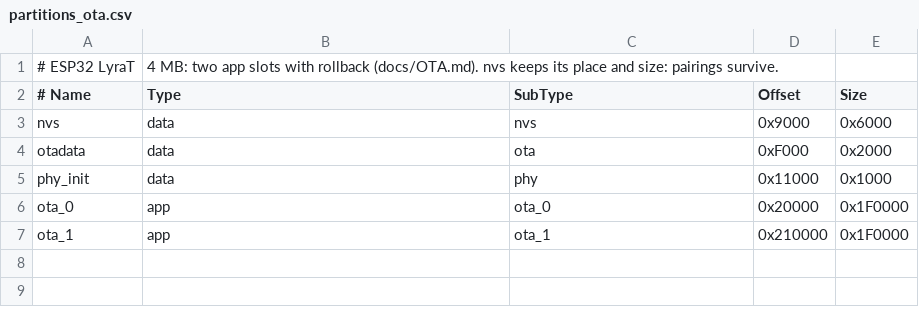
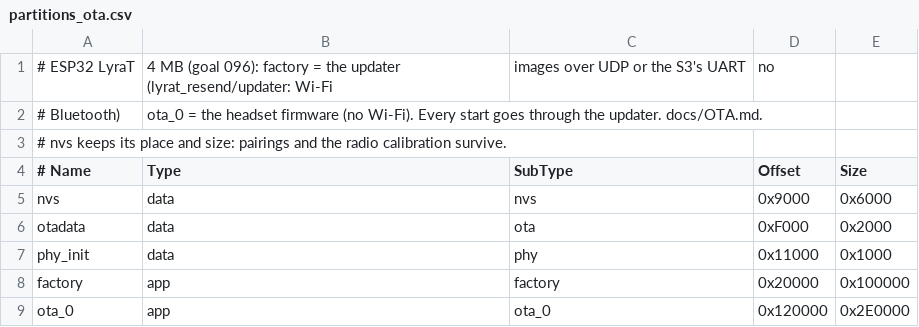
Before and after one commit to NikitaLipovich/OpenVoiceBridge, a CSV file: lyrat_resend/partitions_ota.csv, drawn as a sheet.

```diff
--- a/lyrat_resend/partitions_ota.csv
+++ b/lyrat_resend/partitions_ota.csv
@@ -1,2 +1,4 @@
-# ESP32 LyraT, 4 MB: two app slots with rollback (docs/OTA.md). nvs keeps its place and size: pairings survive.
+# ESP32 LyraT, 4 MB (goal 096): factory = the updater (lyrat_resend/updater: Wi-Fi, images over UDP or the S3's UART, no
+# Bluetooth), ota_0 = the headset firmware (no Wi-Fi). Every start goes through the updater. docs/OTA.md.
+# nvs keeps its place and size: pairings and the radio calibration survive.
 # Name,   Type, SubType, Offset,   Size
@@ -5,3 +7,3 @@ otadata,  data, ota,     0xF000,   0x2000,
 phy_init, data, phy,     0x11000,  0x1000,
-ota_0,    app,  ota_0,   0x20000,  0x1F0000,
-ota_1,    app,  ota_1,   0x210000, 0x1F0000,
+factory,  app,  factory, 0x20000,  0x100000,
+ota_0,    app,  ota_0,   0x120000, 0x2E0000,
```
Also changed, not shown: 32 other files.
